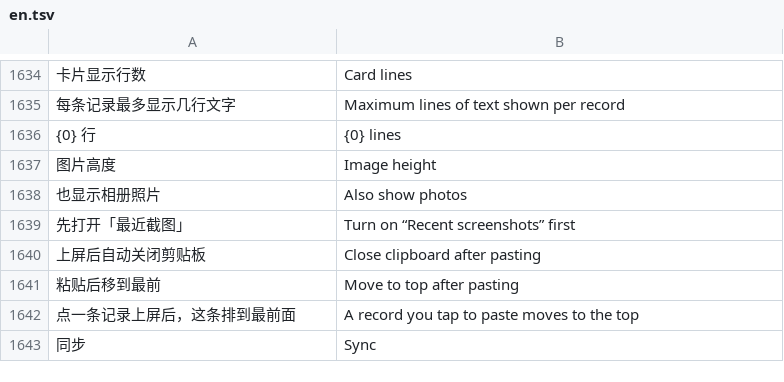
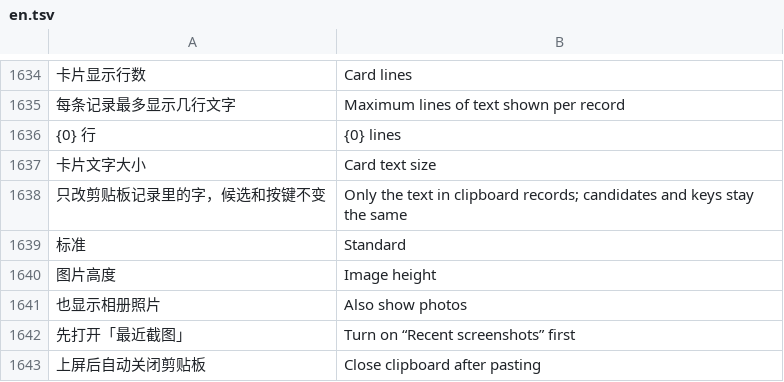
Before and after one commit to Cyletix/CyIME, a TSV file: app/src/main/assets/i18n/en.tsv, drawn as a sheet; only a part is shown, gaps mark what is left out; the shorter side is filled out with more unchanged rows; the diff names each change by its address in the sheet, - before the commit and + after, or states it on an @@ line.

```diff
--- a/app/src/main/assets/i18n/en.tsv
+++ b/app/src/main/assets/i18n/en.tsv
+row 1637: 卡片文字大小 | Card text size
+row 1638: 只改剪贴板记录里的字，候选和按键不变 | Only the text in clipboard records; candidates and keys stay the same
+row 1639: 标准 | Standard
```
Also changed, not shown: 4 other files.
